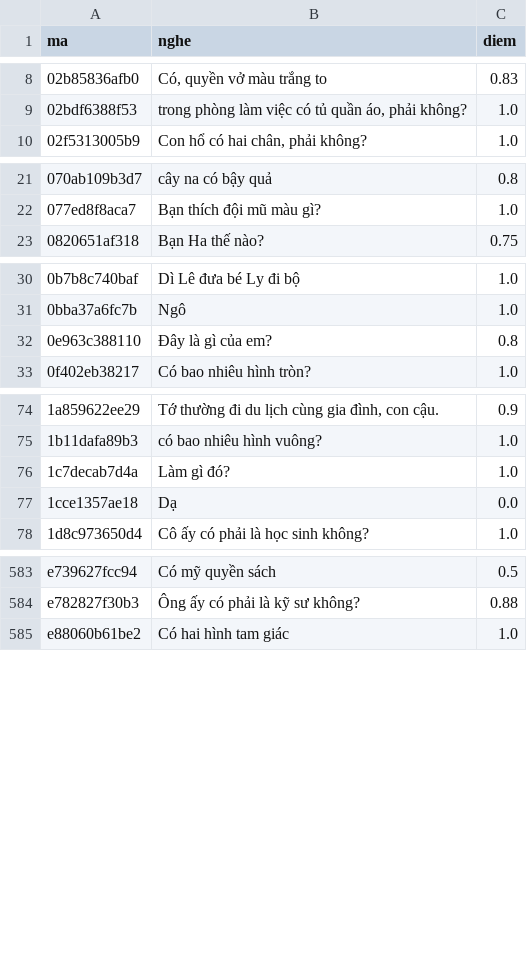
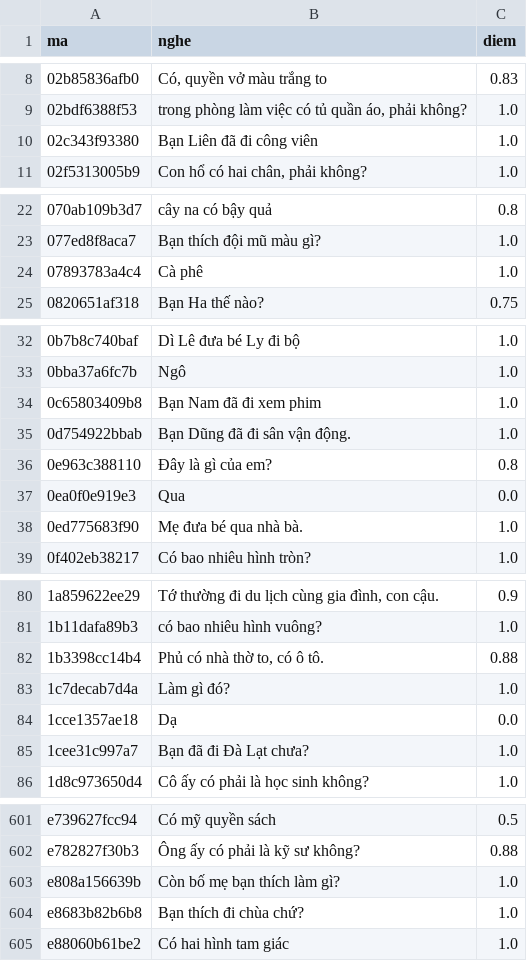
Before and after one commit to CVCEC/vuihoctiengviet, a TSV file: giong-ai/kiem-tra.tsv, drawn as a sheet; only a part is shown, gaps mark what is left out; the diff covers the shown part only; the diff names each change by its address in the sheet, - before the commit and + after, or states it on an @@ line.

```diff
--- a/giong-ai/kiem-tra.tsv
+++ b/giong-ai/kiem-tra.tsv
+row 10: 02c343f93380 | Bạn Liên đã đi công viên | 1.0
+row 24: 07893783a4c4 | Cà phê | 1.0
+row 34: 0c65803409b8 | Bạn Nam đã đi xem phim | 1.0
+row 35: 0d754922bbab | Bạn Dũng đã đi sân vận động. | 1.0
+row 37: 0ea0f0e919e3 | Qua | 0.0
+row 38: 0ed775683f90 | Mẹ đưa bé qua nhà bà. | 1.0
+row 82: 1b3398cc14b4 | Phủ có nhà thờ to, có ô tô. | 0.88
+row 85: 1cee31c997a7 | Bạn đã đi Đà Lạt chưa? | 1.0
+row 603: e808a156639b | Còn bố mẹ bạn thích làm gì? | 1.0
+row 604: e8683b82b6b8 | Bạn thích đi chùa chứ? | 1.0
```
Also changed, not shown: 10 added rows elsewhere in this file, 25 other files.
